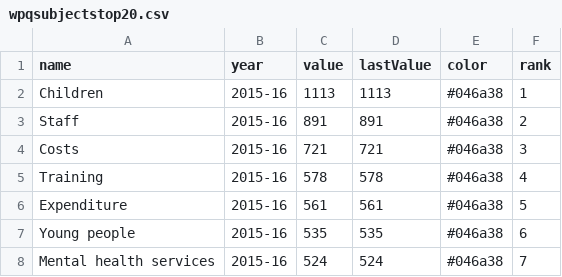
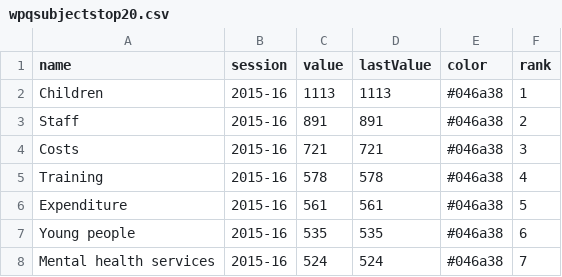
Before and after one commit to Mognar/parly-data, a CSV file: wpqsubjectstop20.csv, drawn as a sheet; only a part is shown.

Commit message:
Update wpqsubjectstop20.csv

```diff
--- a/wpqsubjectstop20.csv
+++ b/wpqsubjectstop20.csv
@@ -1,2 +1,2 @@
-name,year,value,lastValue,color,rank
+name,session,value,lastValue,color,rank
 Children,2015-16,1113,1113,#046a38,1
```
